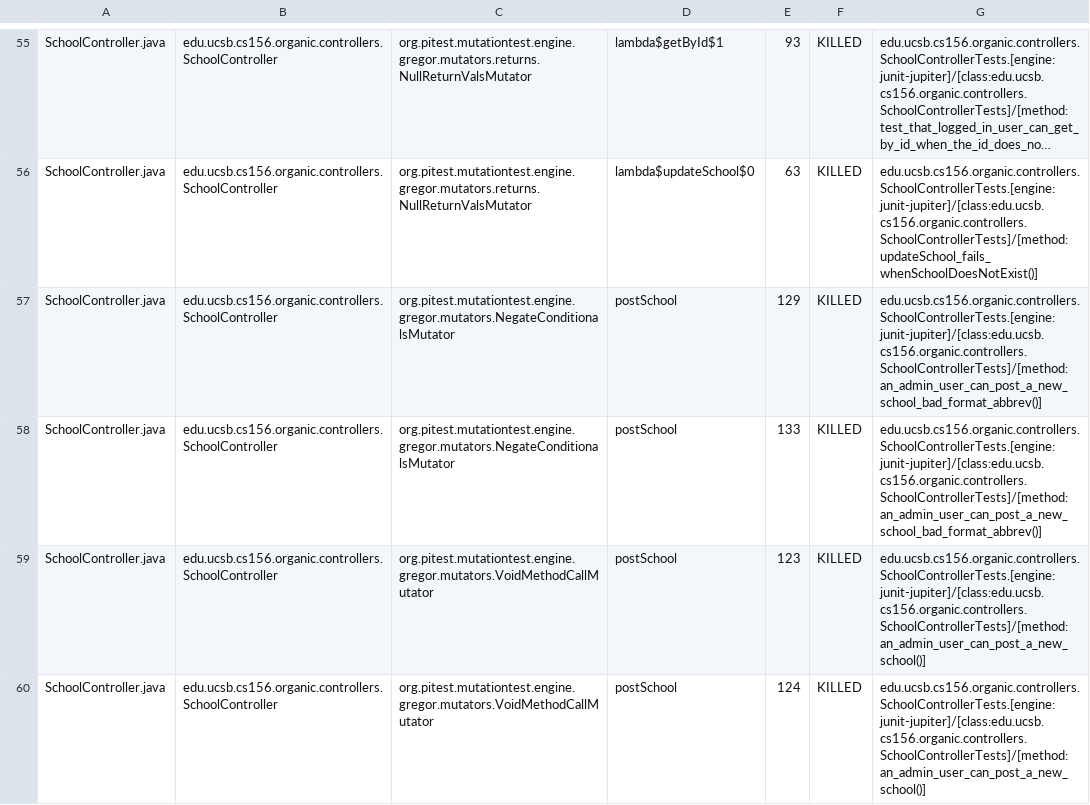
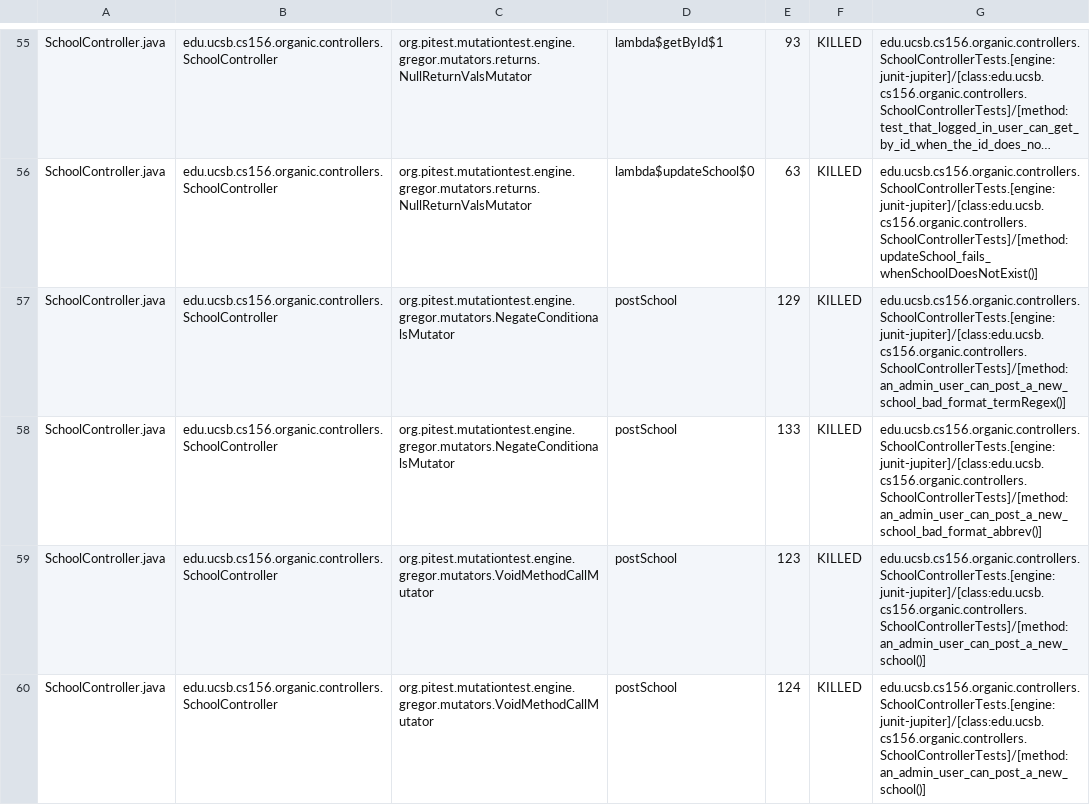
Before and after one commit to ucsb-cs156-s24/proj-organic-s24-5pm-3, a CSV file: prs/23/pitest/mutations.csv, drawn as a sheet; only a part is shown, gaps mark what is left out; long unchanged cells end in …; the diff covers the shown part only; the diff names each change by its address in the sheet, - before the commit and + after, or states it on an @@ line.

Commit message:
Deploying to gh-pages from @ ucsb-cs156-s24/proj-organic-s24-5pm-3@1831e0e8514a93d9d0f6bee59e205f3b72697da8 🚀

```diff
--- a/prs/23/pitest/mutations.csv
+++ b/prs/23/pitest/mutations.csv
-G57: edu.ucsb.cs156.organic.controllers.SchoolControllerTests.[engine:junit-jupiter]/[class:edu.ucsb.cs156.organic.controllers.SchoolControllerTests]/[method:an_admin_user_can_post_a_new_school_bad_format_abbrev()]
+G57: edu.ucsb.cs156.organic.controllers.SchoolControllerTests.[engine:junit-jupiter]/[class:edu.ucsb.cs156.organic.controllers.SchoolControllerTests]/[method:an_admin_user_can_post_a_new_school_bad_format_termRegex()]
```
Also changed, not shown: 11 edited cells elsewhere in this file, 17 other files.
